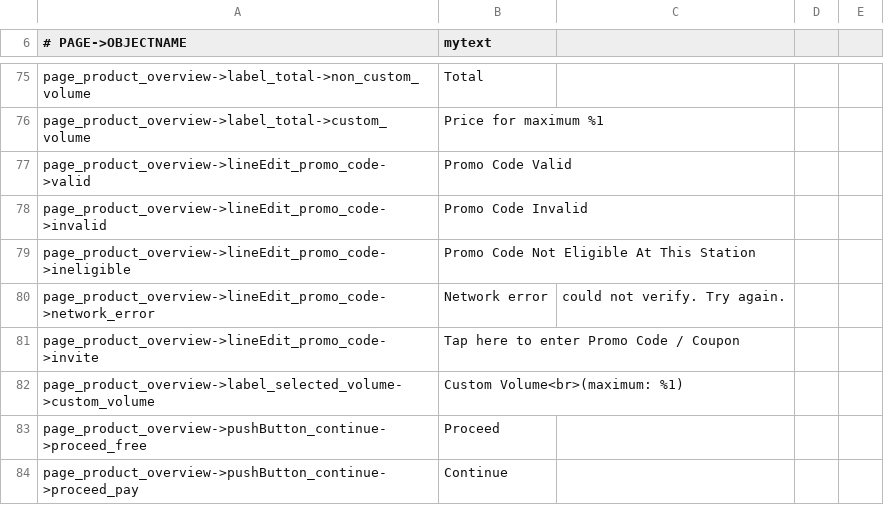
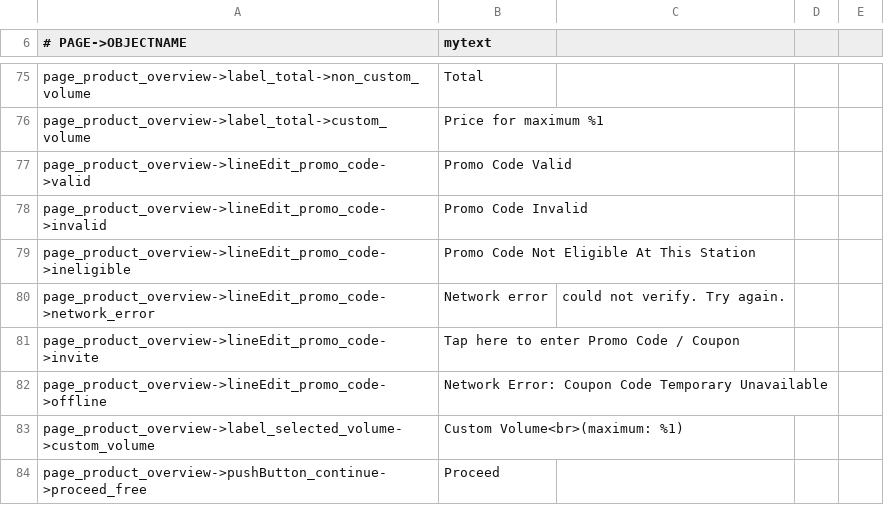
Before and after one commit to opensoapstand/station_computer, a CSV file: ui/references/templates/default/ui_texts.csv, drawn as a sheet; only a part is shown, gaps mark what is left out; the shorter side is filled out with more unchanged rows.

```diff
--- a/ui/references/templates/default/ui_texts.csv
+++ b/ui/references/templates/default/ui_texts.csv
@@ -81,2 +81,3 @@ page_product_overview->lineEdit_promo_code->network_error,Network error, could n
 page_product_overview->lineEdit_promo_code->invite,Tap here to enter Promo Code / Coupon
+page_product_overview->lineEdit_promo_code->offline,Network Error: Coupon Code Temporary Unavailable
 page_product_overview->label_selected_volume->custom_volume,Custom Volume<br>(maximum: %1)
```
Also changed, not shown: ui/references/templates/default_AP2/ui_texts.csv, 7 other files.
